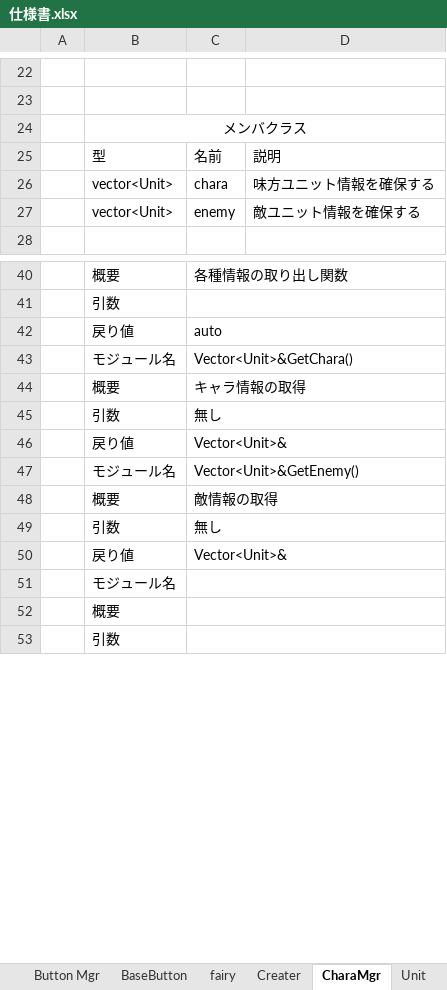
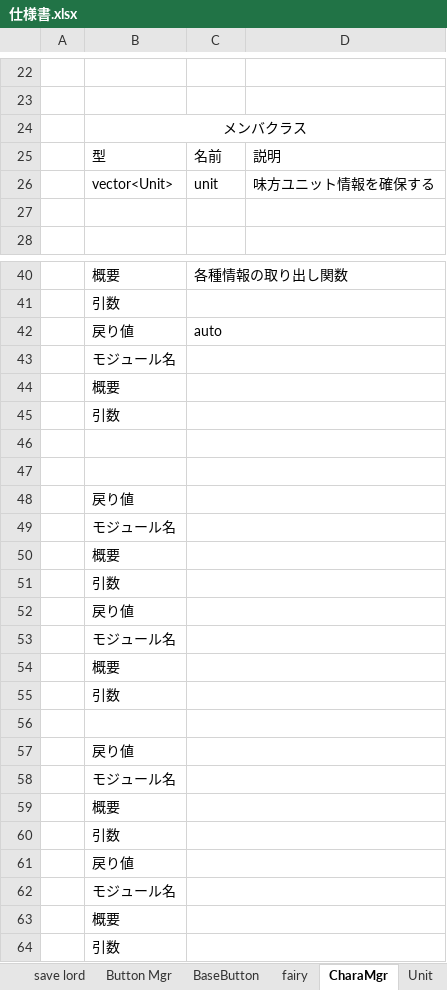
Before and after one commit to takasiro/-1, an Excel workbook: 仕様書/仕様書.xlsx, sheet CharaMgr, drawn as a sheet; only a part is shown, gaps mark what is left out; values as stored, in another font and other column widths than the file's, no borders; removed rows and columns are numbered as before the commit, all else as after; the diff names each change by its address in the sheet, - before the commit and + after, or states it on an @@ line.

```diff
--- a/仕様書/仕様書.xlsx (sheet CharaMgr)
+++ b/仕様書/仕様書.xlsx (sheet CharaMgr)
-sheet tab: Creater
-C26: chara
+C26: unit
-row 27:  | vector<Unit> | enemy | 敵ユニット情報を確保する
+row 27: (empty)
-C43: Vector<Unit>&GetChara()
+C43: (empty)
-C44: キャラ情報の取得
+C44: (empty)
-C45: 無し
+C45: (empty)
-row 46:  | 戻り値 | Vector<Unit>&
+row 46: (empty)
-row 47:  | モジュール名 | Vector<Unit>&GetEnemy()
+row 47: (empty)
-row 48:  | 概要 | 敵情報の取得
-row 49:  | 引数 | 無し
+row 48:  | 戻り値
+row 49:  | モジュール名
+row 50:  | 概要
+row 51:  | 引数
+row 52:  | 戻り値
+row 53:  | モジュール名
+row 54:  | 概要
+row 55:  | 引数
-row 56:  | 戻り値 | Vector<Unit>&
+row 56: (empty)
+row 57:  | 戻り値
+row 58:  | モジュール名
+row 59:  | 概要
+row 60:  | 引数
+row 61:  | 戻り値
```
Also changed, not shown: sheet Unit, sheet fairy, sheet GameMgr, sheet map, sheet save lord, sheet Button Mgr, other sheet tabs, 35 other files.
